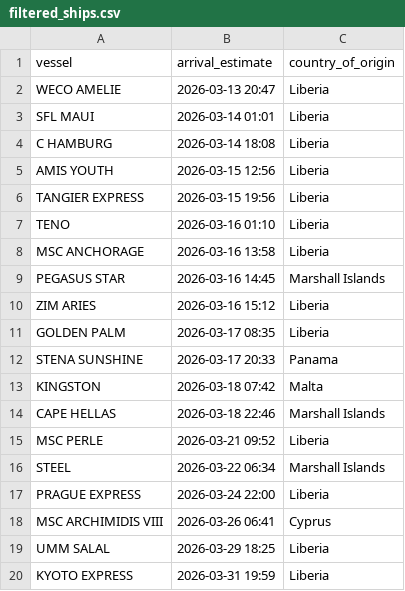
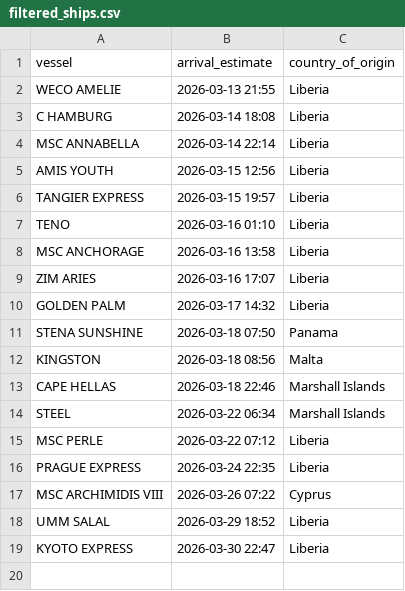
Before and after one commit to natalierjonas/FOCs-in-NYC, a CSV file: filtered_ships.csv, drawn as a sheet.

```diff
--- a/filtered_ships.csv
+++ b/filtered_ships.csv
@@ -1,20 +1,19 @@
 vessel,arrival_estimate,country_of_origin
-WECO AMELIE,2026-03-13 20:47,Liberia
-SFL MAUI,2026-03-14 01:01,Liberia
+WECO AMELIE,2026-03-13 21:55,Liberia
 C HAMBURG,2026-03-14 18:08,Liberia
+MSC ANNABELLA,2026-03-14 22:14,Liberia
 AMIS YOUTH,2026-03-15 12:56,Liberia
-TANGIER EXPRESS,2026-03-15 19:56,Liberia
+TANGIER EXPRESS,2026-03-15 19:57,Liberia
 TENO,2026-03-16 01:10,Liberia
 MSC ANCHORAGE,2026-03-16 13:58,Liberia
-PEGASUS STAR,2026-03-16 14:45,Marshall Islands
-ZIM ARIES,2026-03-16 15:12,Liberia
-GOLDEN PALM,2026-03-17 08:35,Liberia
-STENA SUNSHINE,2026-03-17 20:33,Panama
-KINGSTON,2026-03-18 07:42,Malta
+ZIM ARIES,2026-03-16 17:07,Liberia
+GOLDEN PALM,2026-03-17 14:32,Liberia
+STENA SUNSHINE,2026-03-18 07:50,Panama
+KINGSTON,2026-03-18 08:56,Malta
 CAPE HELLAS,2026-03-18 22:46,Marshall Islands
-MSC PERLE,2026-03-21 09:52,Liberia
 STEEL,2026-03-22 06:34,Marshall Islands
-PRAGUE EXPRESS,2026-03-24 22:00,Liberia
-MSC ARCHIMIDIS VIII,2026-03-26 06:41,Cyprus
-UMM SALAL,2026-03-29 18:25,Liberia
-KYOTO EXPRESS,2026-03-31 19:59,Liberia
+MSC PERLE,2026-03-22 07:12,Liberia
+PRAGUE EXPRESS,2026-03-24 22:35,Liberia
+MSC ARCHIMIDIS VIII,2026-03-26 07:22,Cyprus
+UMM SALAL,2026-03-29 18:52,Liberia
+KYOTO EXPRESS,2026-03-30 22:47,Liberia
```
Also changed, not shown: ships_estimates_fixed.csv.
